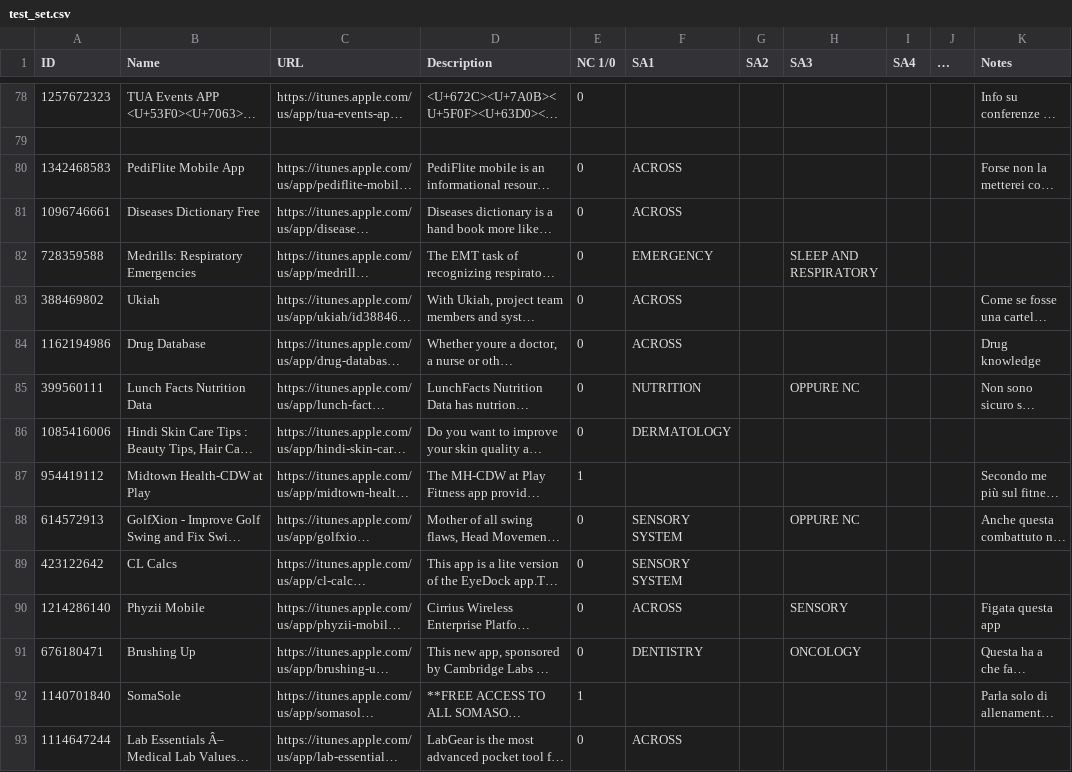
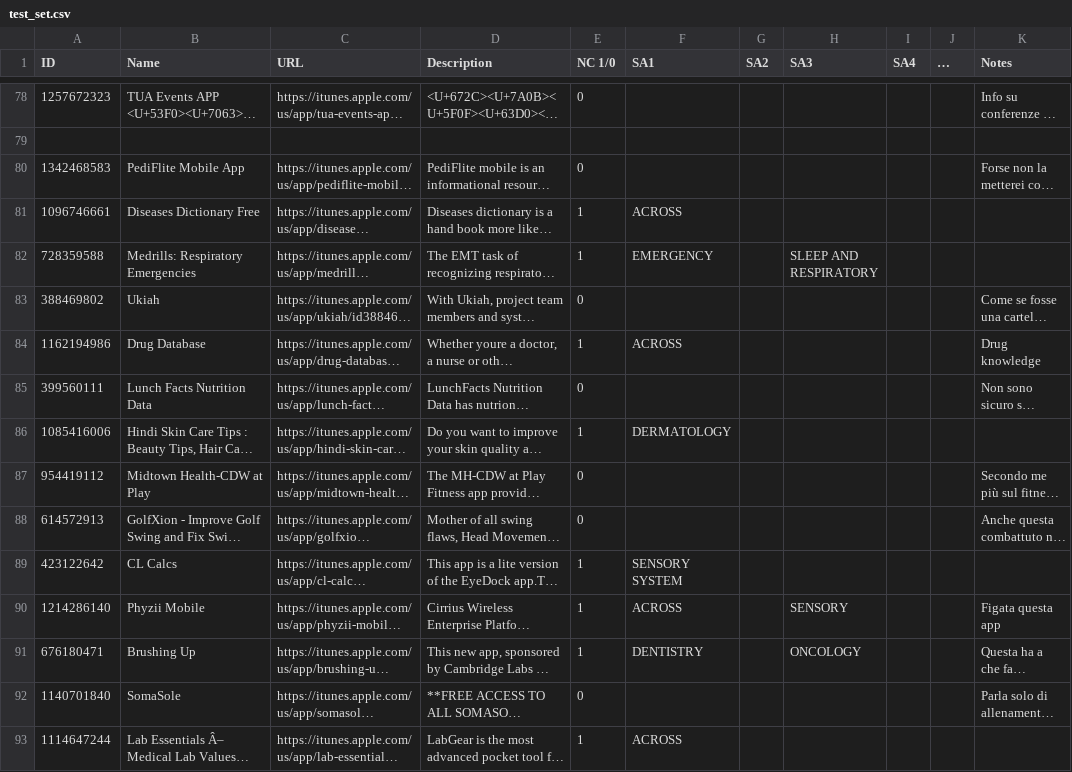
Before and after one commit to FrancescoTranquillo/E-HEALTH, a CSV file: R script/test_set.csv, drawn as a sheet; only a part is shown, gaps mark what is left out; long unchanged cells end in …; the diff covers the shown part only; the diff names each change by its address in the sheet, - before the commit and + after, or states it on an @@ line.

```diff
--- a/R script/test_set.csv
+++ b/R script/test_set.csv
-F80 (SA1): ACROSS
+F80 (SA1): (empty)
-E81:E82 (NC 1/0): 0
+E81:E82 (NC 1/0): 1
-F83 (SA1): ACROSS
+F83 (SA1): (empty)
-E84 (NC 1/0): 0
+E84 (NC 1/0): 1
-F85 (SA1): NUTRITION
+F85 (SA1): (empty)
-H85 (SA3): OPPURE NC
+H85 (SA3): (empty)
-E86 (NC 1/0): 0
+E86 (NC 1/0): 1
-E87 (NC 1/0): 1
+E87 (NC 1/0): 0
-F88 (SA1): SENSORY SYSTEM
+F88 (SA1): (empty)
-H88 (SA3): OPPURE NC
+H88 (SA3): (empty)
-E89:E91 (NC 1/0): 0
+E89:E91 (NC 1/0): 1
-E92 (NC 1/0): 1
+E92 (NC 1/0): 0
-E93 (NC 1/0): 0
+E93 (NC 1/0): 1
```
Also changed, not shown: 7 added rows, 7 removed rows and 65 edited cells elsewhere in this file.
